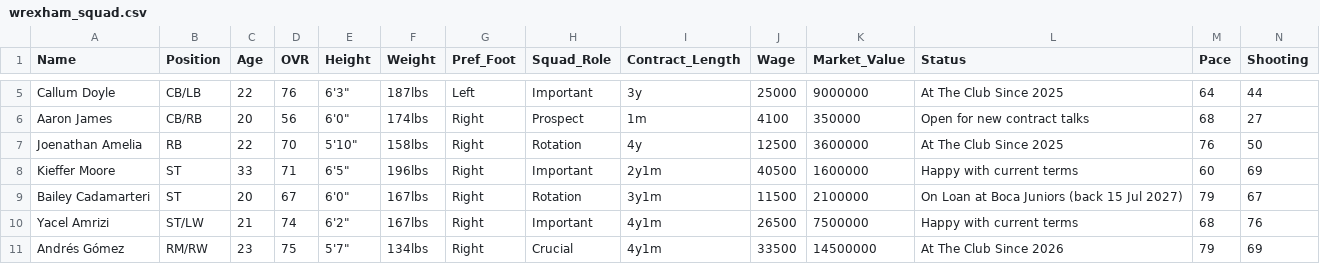
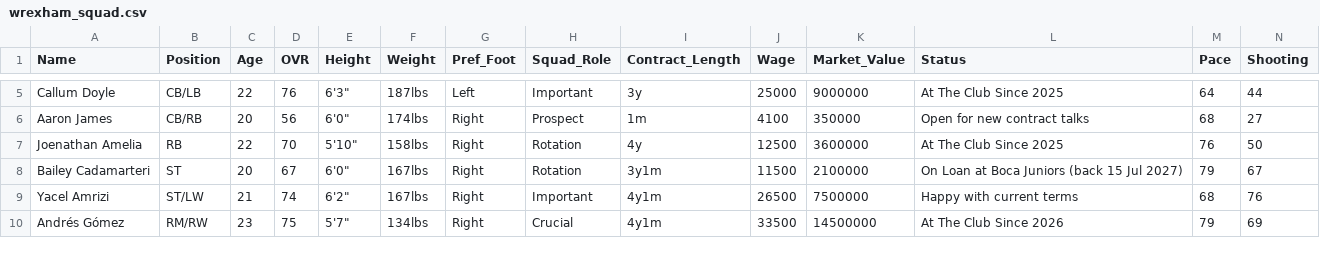
Before and after one commit to Gaunttk/Keeyvon-Jenkins-FC26-Manager-Career, a CSV file: wrexham_squad.csv, drawn as a sheet; only a part is shown, gaps mark what is left out; rows hold the shown columns only; the diff names each change by its address in the sheet, - before the commit and + after, or states it on an @@ line.

Commit message:
Add MD21 Chelsea win (1-0) and Kieffer Moore departure to West Brom
Beat Chelsea at home behind a rare possession-heavy performance (52-48,
5-2 shots, 2.0 xG to 0.3); Amrizi scored off a Ngumoha assist, Cacace
named MoM. Kieffer Moore sold to West Brom for 1.5m, removed from
wrexham_squad.csv, roster.html, and depth_chart.html.

```diff
--- a/wrexham_squad.csv
+++ b/wrexham_squad.csv
-row 8: Kieffer Moore | ST | 33 | 71 | 6'5" | 196lbs | Right | Important | 2y1m | 40500 | 1600000 | Happy with current terms | 60 | 69
```
Also changed, not shown: 12 other files.
